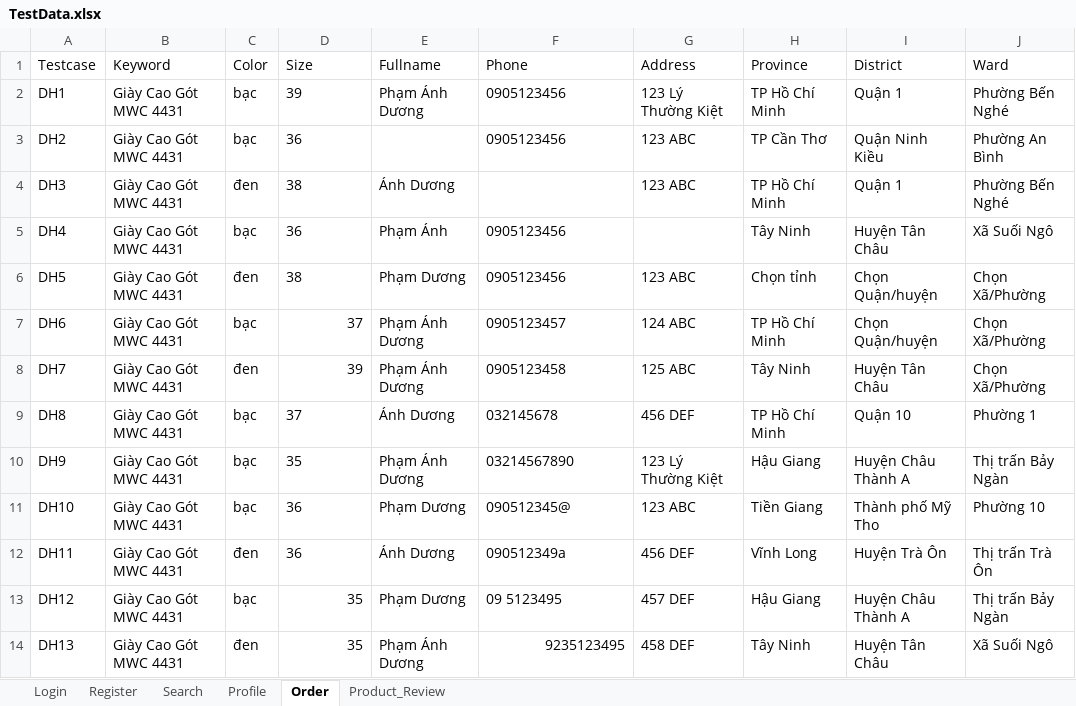
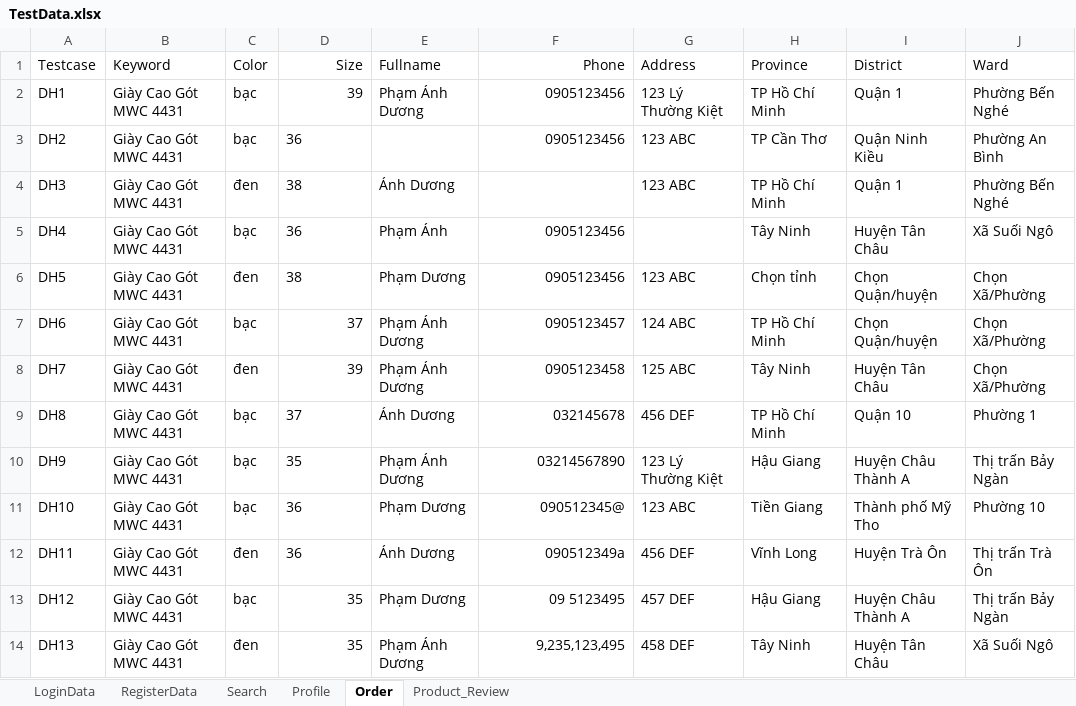
Before and after one commit to ThuTrang118/DoAnTotNghiep, an Excel workbook: Framework_MWC_Testing/data/manual/TestData.xlsx, sheet Order, drawn as a sheet; only a part is shown; values as stored, in another font and other column widths than the file's, no borders; the diff names each change by its address in the sheet, - before the commit and + after, or states it on an @@ line.

```diff
--- a/Framework_MWC_Testing/data/manual/TestData.xlsx (sheet Order)
+++ b/Framework_MWC_Testing/data/manual/TestData.xlsx (sheet Order)
-sheet tab: Login
+sheet tab: LoginData
-sheet tab: Register
+sheet tab: RegisterData
-D1:D2 alignment: left
+D1:D2 alignment: right
-F1:F3 alignment: left
+F1:F3 alignment: right
-F5:F13 alignment: left
+F5:F13 alignment: right
-F14 (Phone): 9235123495
+F14 (Phone): 9,235,123,495
```
Also changed, not shown: sheet Profile, sheet Product_Review, Framework_MWC_Testing/data/ai_processed/login/LoginData.xlsx, Framework_MWC_Testing/testdata_generation/output/register_2026-05-09_11-22-28/step1.xlsx, 27 other files.
